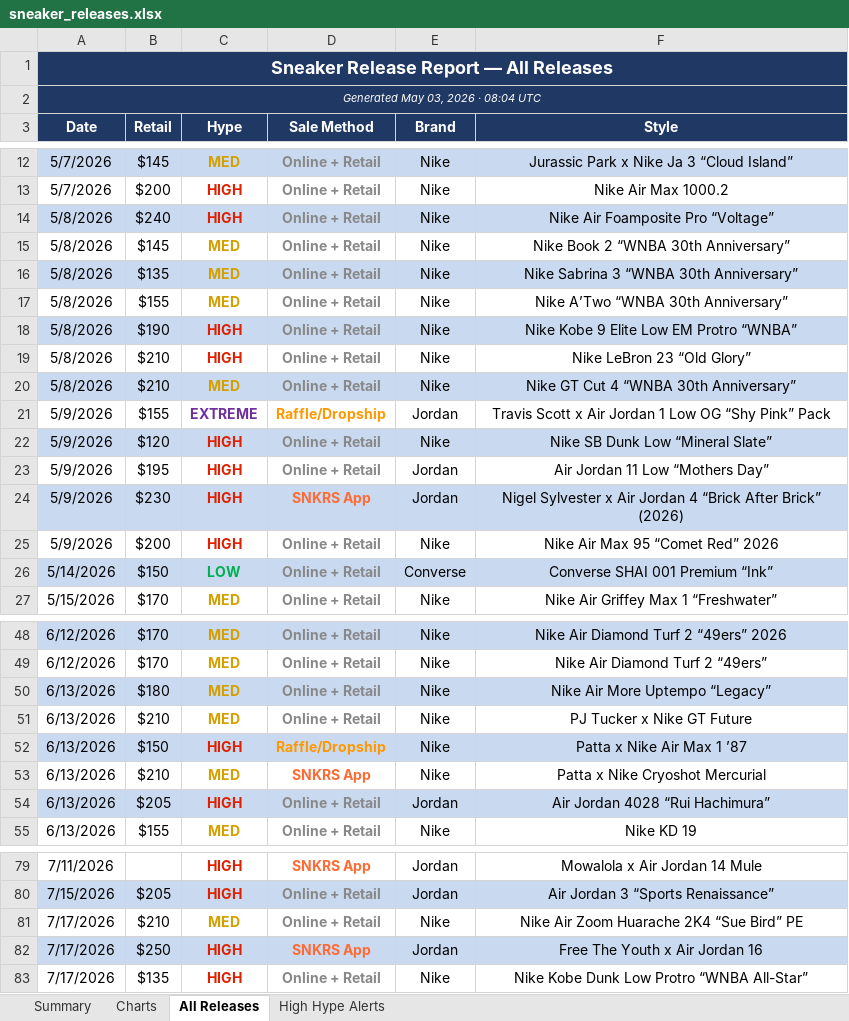
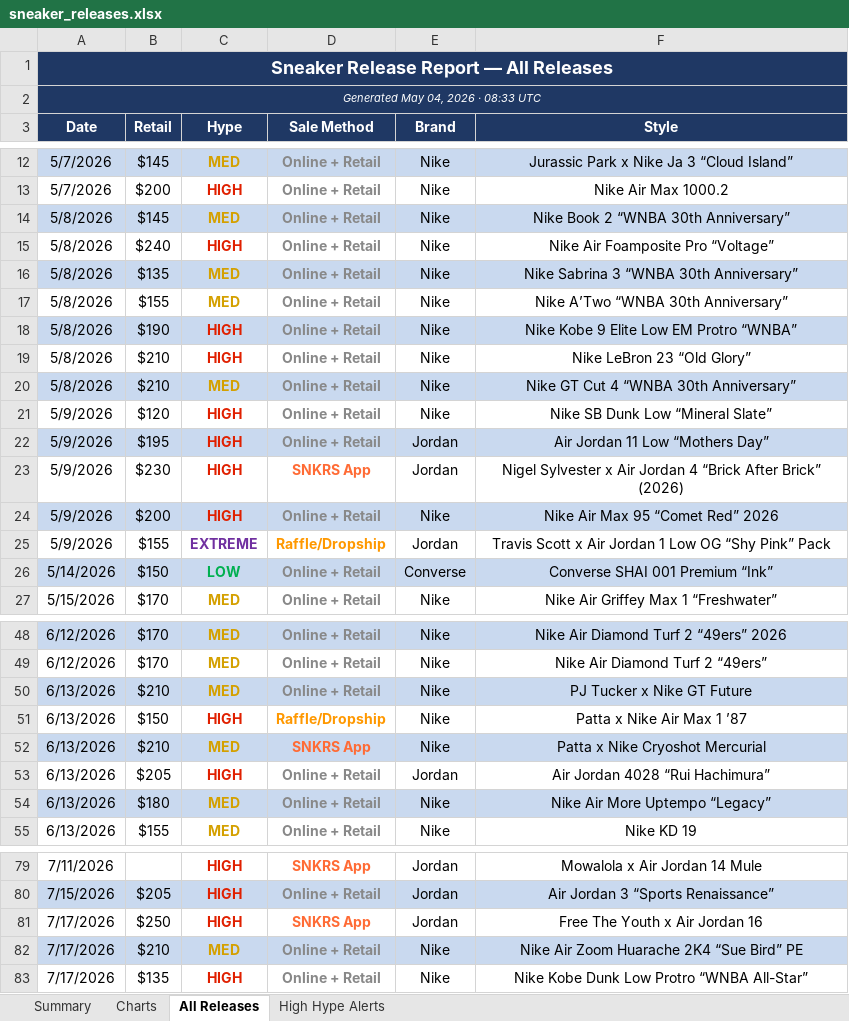
Before and after one commit to lordnader2002-sudo/Shoe-Tracker-v2, an Excel workbook: docs/data/sneaker_releases.xlsx, sheet All Releases, drawn as a sheet; only a part is shown, gaps mark what is left out; values as stored, in another font and other column widths than the file's, no borders; addresses are those after the commit; the diff names each change by its address in the sheet, - before the commit and + after, or states it on an @@ line.

```diff
--- a/docs/data/sneaker_releases.xlsx (sheet All Releases)
+++ b/docs/data/sneaker_releases.xlsx (sheet All Releases)
-A2 (Date): Generated May 03, 2026 · 08:04 UTC
+A2 (Date): Generated May 04, 2026 · 08:33 UTC
@@ row 15 moved to row 14: 5/8/2026 @@
-A15:F15 fill: #C9D9EF
+A15:F15 fill: none
-A21:F21 fill: #C9D9EF
+A21:F21 fill: none
-A22:F22 fill: none
+A22:F22 fill: #C9D9EF
-A23:F23 fill: #C9D9EF
+A23:F23 fill: none
-A24:F24 fill: none
+A24:F24 fill: #C9D9EF
@@ row 21 moved to row 25: 5/9/2026 @@
-A50:F50 fill: none
+A50:F50 fill: #C9D9EF
-A51:F51 fill: #C9D9EF
+A51:F51 fill: none
-A52:F52 fill: none
+A52:F52 fill: #C9D9EF
-A53:F53 fill: #C9D9EF
+A53:F53 fill: none
@@ row 50 moved to row 54: 6/13/2026 @@
@@ row 82 moved to row 81: 7/17/2026 @@
-A82:F82 fill: none
+A82:F82 fill: #C9D9EF
```
Also changed, not shown: sheet Summary, sheet High Hype Alerts, reports/sneaker_releases.xlsx, 1 other file.
